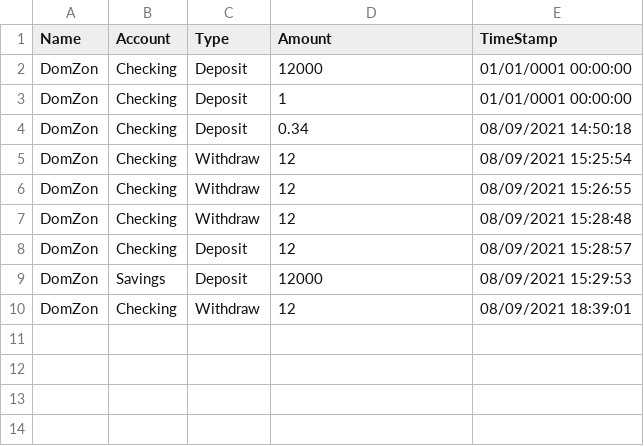
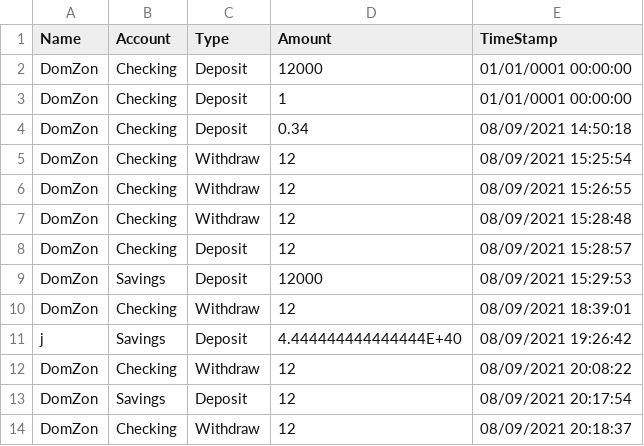
Before and after one commit to Dom-Mitchell/FirstBankOfSuncoast, a CSV file: Transactions.csv, drawn as a sheet; the diff names each change by its address in the sheet, - before the commit and + after, or states it on an @@ line.

```diff
--- a/Transactions.csv
+++ b/Transactions.csv
+row 11: j | Savings | Deposit | 4.444444444444444E+40 | 08/09/2021 19:26:42
+row 12: DomZon | Checking | Withdraw | 12 | 08/09/2021 20:08:22
+row 13: DomZon | Savings | Deposit | 12 | 08/09/2021 20:17:54
+row 14: DomZon | Checking | Withdraw | 12 | 08/09/2021 20:18:37
```
Also changed, not shown: 4 other files.
